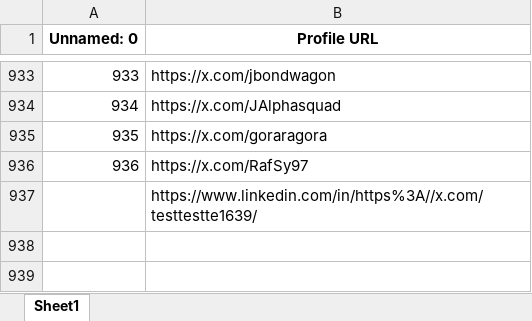
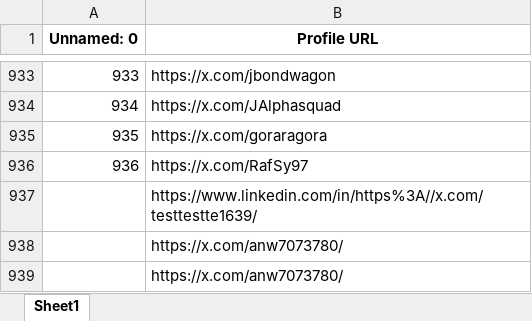
Before and after one commit to syedanwarafridi/mop-chat-bot, an Excel workbook: Notebooks/data/MIND.xlsx, sheet Sheet1, drawn as a sheet; only a part is shown, gaps mark what is left out; values as stored, in another font and other column widths than the file's, no borders; the diff names each change by its address in the sheet, - before the commit and + after, or states it on an @@ line.

```diff
--- a/Notebooks/data/MIND.xlsx (sheet Sheet1)
+++ b/Notebooks/data/MIND.xlsx (sheet Sheet1)
+row 938:  | https://x.com/anw7073780/
+row 939:  | https://x.com/anw7073780/
```
Also changed, not shown: 7 other files.
